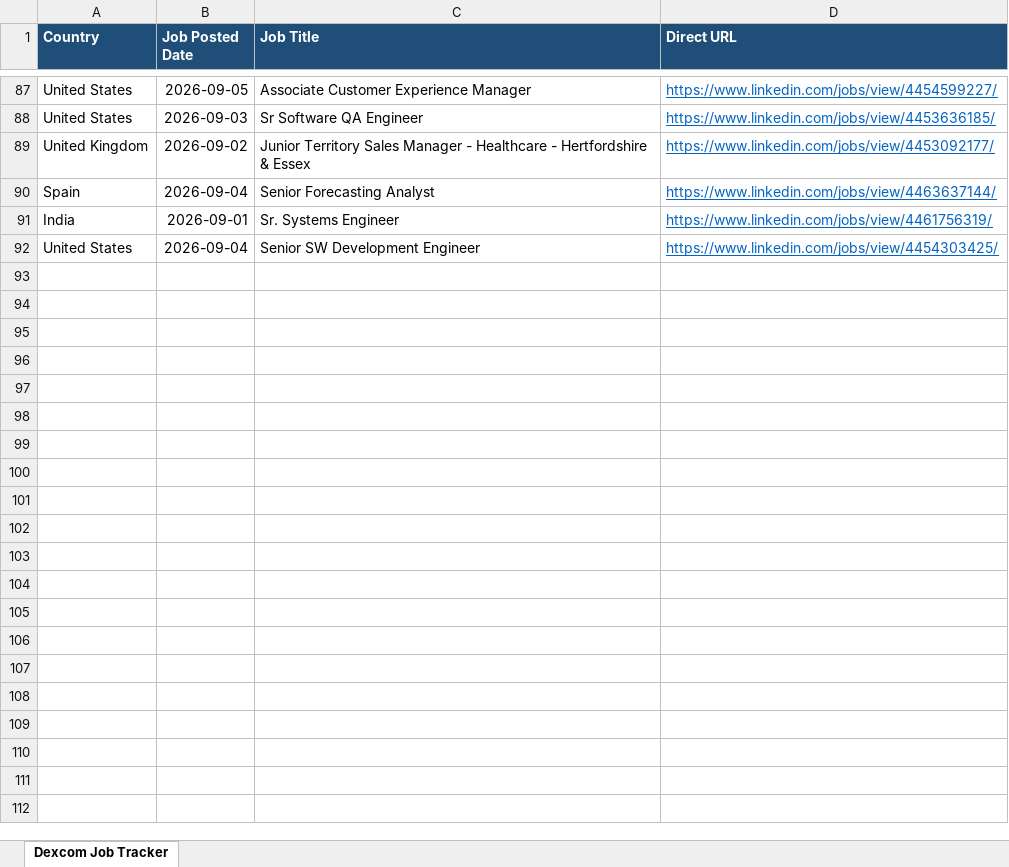
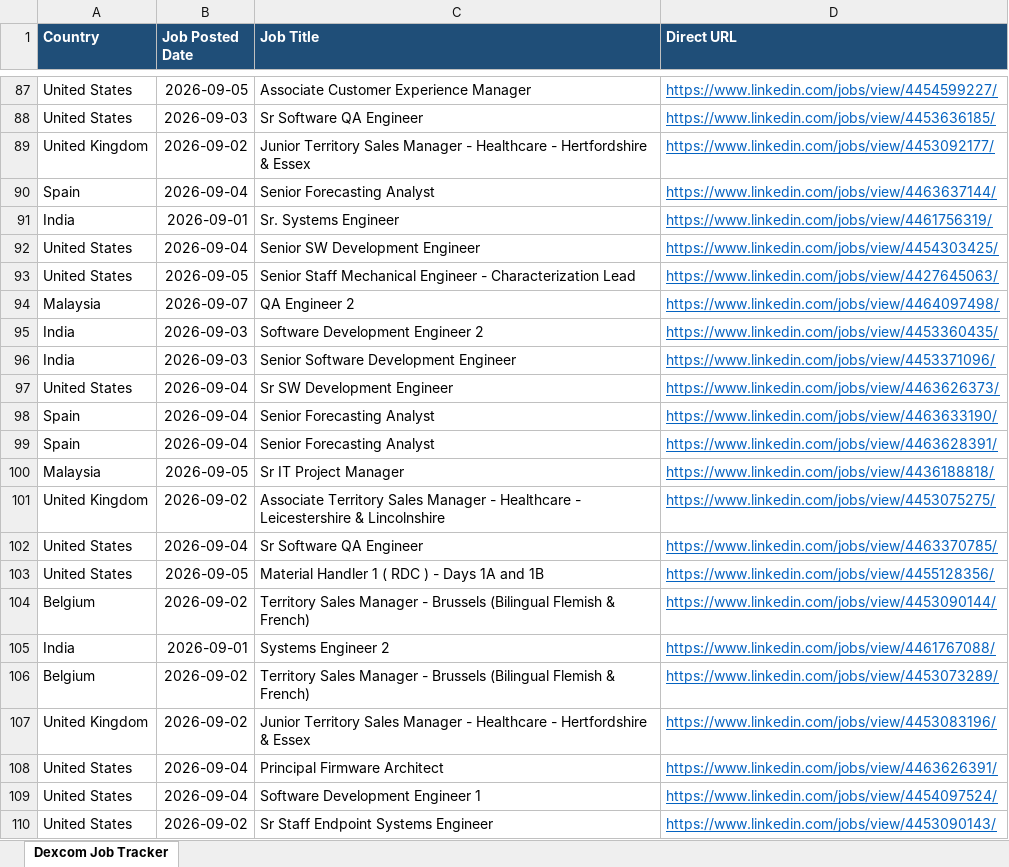
Before and after one commit to tanvi97233/Dexcom, an Excel workbook: Dexcom_Job_Tracker.xlsx, sheet Dexcom Job Tracker, drawn as a sheet; only a part is shown, gaps mark what is left out; values as stored, in another font and other column widths than the file's, no borders; the diff names each change by its address in the sheet, - before the commit and + after, or states it on an @@ line.

```diff
--- a/Dexcom_Job_Tracker.xlsx (sheet Dexcom Job Tracker)
+++ b/Dexcom_Job_Tracker.xlsx (sheet Dexcom Job Tracker)
+row 93: United States | 2026-09-05 | Senior Staff Mechanical Engineer - Characterization Lead | https://www.linkedin.com/jobs/view/4427645063/
+row 94: Malaysia | 2026-09-07 | QA Engineer 2 | https://www.linkedin.com/jobs/view/4464097498/
+row 95: India | 2026-09-03 | Software Development Engineer 2 | https://www.linkedin.com/jobs/view/4453360435/
+row 96: India | 2026-09-03 | Senior Software Development Engineer | https://www.linkedin.com/jobs/view/4453371096/
+row 97: United States | 2026-09-04 | Sr SW Development Engineer | https://www.linkedin.com/jobs/view/4463626373/
+row 98: Spain | 2026-09-04 | Senior Forecasting Analyst | https://www.linkedin.com/jobs/view/4463633190/
+row 99: Spain | 2026-09-04 | Senior Forecasting Analyst | https://www.linkedin.com/jobs/view/4463628391/
+row 100: Malaysia | 2026-09-05 | Sr IT Project Manager | https://www.linkedin.com/jobs/view/4436188818/
+row 101: United Kingdom | 2026-09-02 | Associate Territory Sales Manager - Healthcare - Leicestershire & Lincolnshire | https://www.linkedin.com/jobs/view/4453075275/
+row 102: United States | 2026-09-04 | Sr Software QA Engineer | https://www.linkedin.com/jobs/view/4463370785/
+row 103: United States | 2026-09-05 | Material Handler 1 ( RDC ) - Days 1A and 1B | https://www.linkedin.com/jobs/view/4455128356/
+row 104: Belgium | 2026-09-02 | Territory Sales Manager - Brussels (Bilingual Flemish & French) | https://www.linkedin.com/jobs/view/4453090144/
+row 105: India | 2026-09-01 | Systems Engineer 2 | https://www.linkedin.com/jobs/view/4461767088/
+row 106: Belgium | 2026-09-02 | Territory Sales Manager - Brussels (Bilingual Flemish & French) | https://www.linkedin.com/jobs/view/4453073289/
+row 107: United Kingdom | 2026-09-02 | Junior Territory Sales Manager - Healthcare - Hertfordshire & Essex | https://www.linkedin.com/jobs/view/4453083196/
+row 108: United States | 2026-09-04 | Principal Firmware Architect | https://www.linkedin.com/jobs/view/4463626391/
+row 109: United States | 2026-09-04 | Software Development Engineer 1 | https://www.linkedin.com/jobs/view/4454097524/
+row 110: United States | 2026-09-02 | Sr Staff Endpoint Systems Engineer | https://www.linkedin.com/jobs/view/4453090143/
```
Also changed, not shown: 1 other file.
